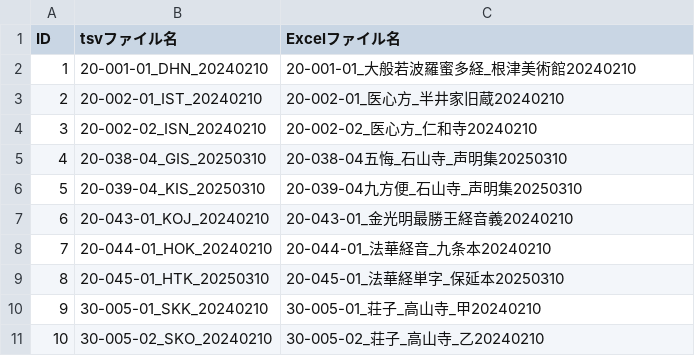
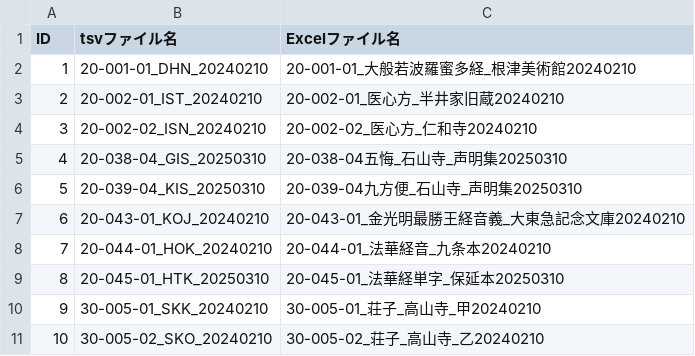
Before and after one commit to daikaku/DHSJR, a TSV file: FilenameTable.tsv, drawn as a sheet; only a part is shown.

Commit message:
Update FilenameTable.tsv

```diff
--- a/FilenameTable.tsv
+++ b/FilenameTable.tsv
@@ -6,3 +6,3 @@ ID	tsvファイル名	Excelファイル名
 5	20-039-04_KIS_20250310	20-039-04九方便_石山寺_声明集20250310
-6	20-043-01_KOJ_20240210	20-043-01_金光明最勝王経音義20240210
+6	20-043-01_KOJ_20240210	20-043-01_金光明最勝王経音義_大東急記念文庫20240210
 7	20-044-01_HOK_20240210	20-044-01_法華経音_九条本20240210
```
